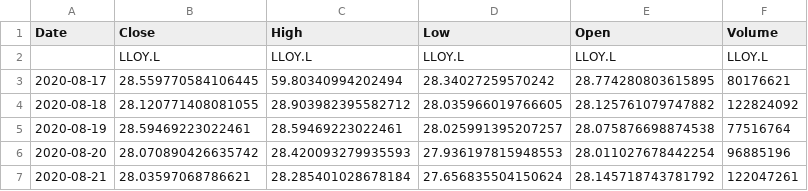
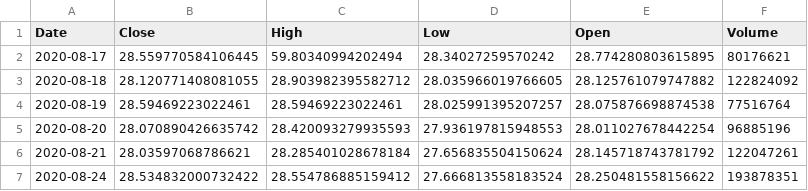
Before and after one commit to VVNDAX2102/dissertation, a CSV file: data/UK/finance_and_banking.csv, drawn as a sheet; only a part is shown; the shorter side is filled out with more unchanged rows; the diff names each change by its address in the sheet, - before the commit and + after, or states it on an @@ line.

```diff
--- a/data/UK/finance_and_banking.csv
+++ b/data/UK/finance_and_banking.csv
-row 2:  | LLOY.L | LLOY.L | LLOY.L | LLOY.L | LLOY.L
```
Also changed, not shown: data/UK/consumer_goods.csv, data/UK/energy.csv, 17 other files.
